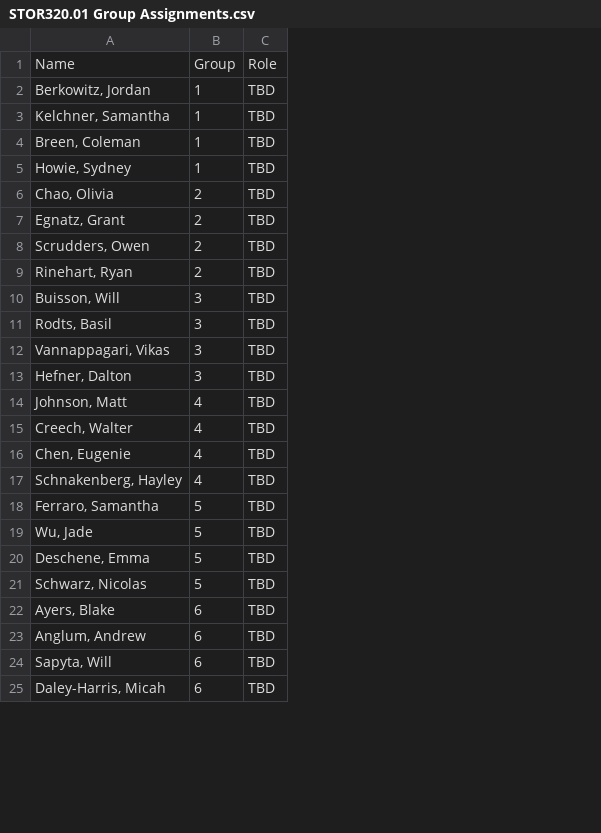
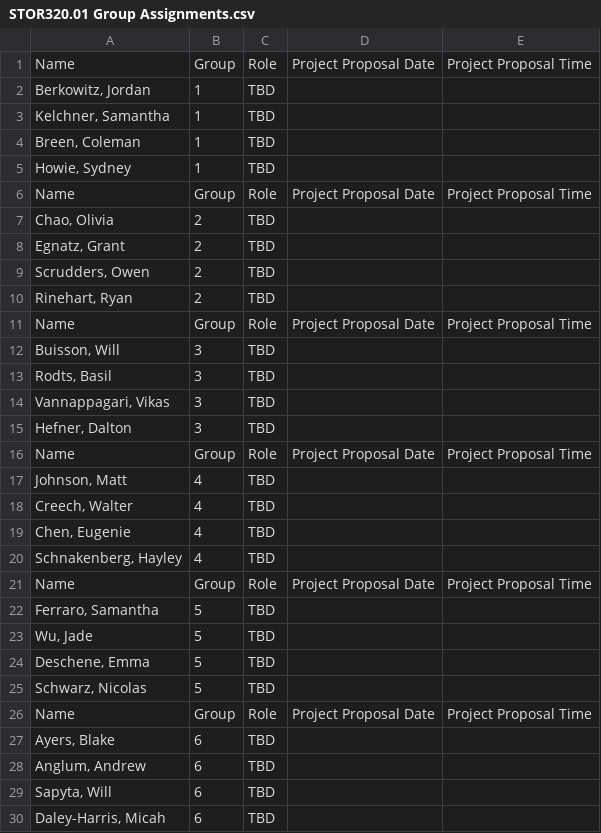
Before and after one commit to Yixf-Self/STOR320_WEBSITE, a CSV file: Group Assignments/STOR320.01 Group Assignments.csv, drawn as a sheet; only a part is shown; addresses are those after the commit; the diff covers the shown part only; the diff names each change by its address in the sheet, - before the commit and + after, or states it on an @@ line.

```diff
--- a/Group Assignments/STOR320.01 Group Assignments.csv
+++ b/Group Assignments/STOR320.01 Group Assignments.csv
+column D, row 1: Project Proposal Date
+column E, row 1: Project Proposal Time
+row 6: Name | Group | Role | Project Proposal Date | Project Proposal Time
+row 11: Name | Group | Role | Project Proposal Date | Project Proposal Time
+row 16: Name | Group | Role | Project Proposal Date | Project Proposal Time
+row 21: Name | Group | Role | Project Proposal Date | Project Proposal Time
+row 26: Name | Group | Role | Project Proposal Date | Project Proposal Time
```
Also changed, not shown: 9 added rows elsewhere in this file, Group Assignments/STOR320.02 Group Assignments.csv, 8 other files.
